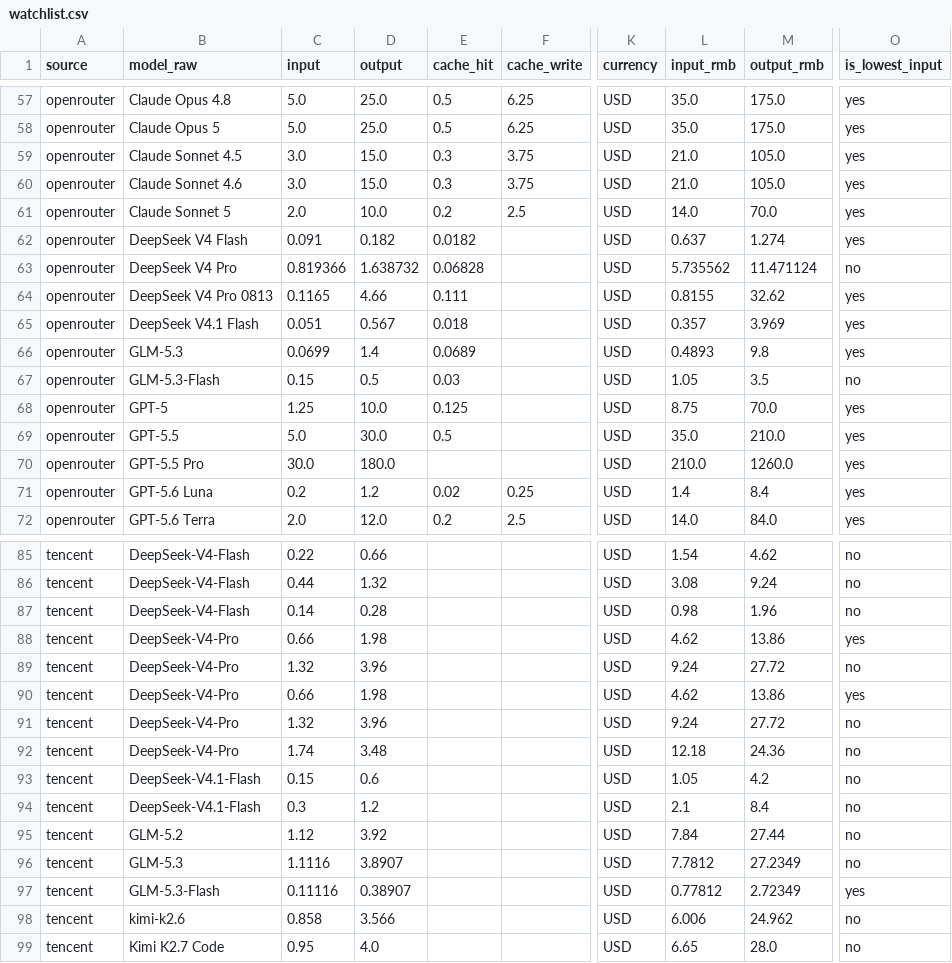
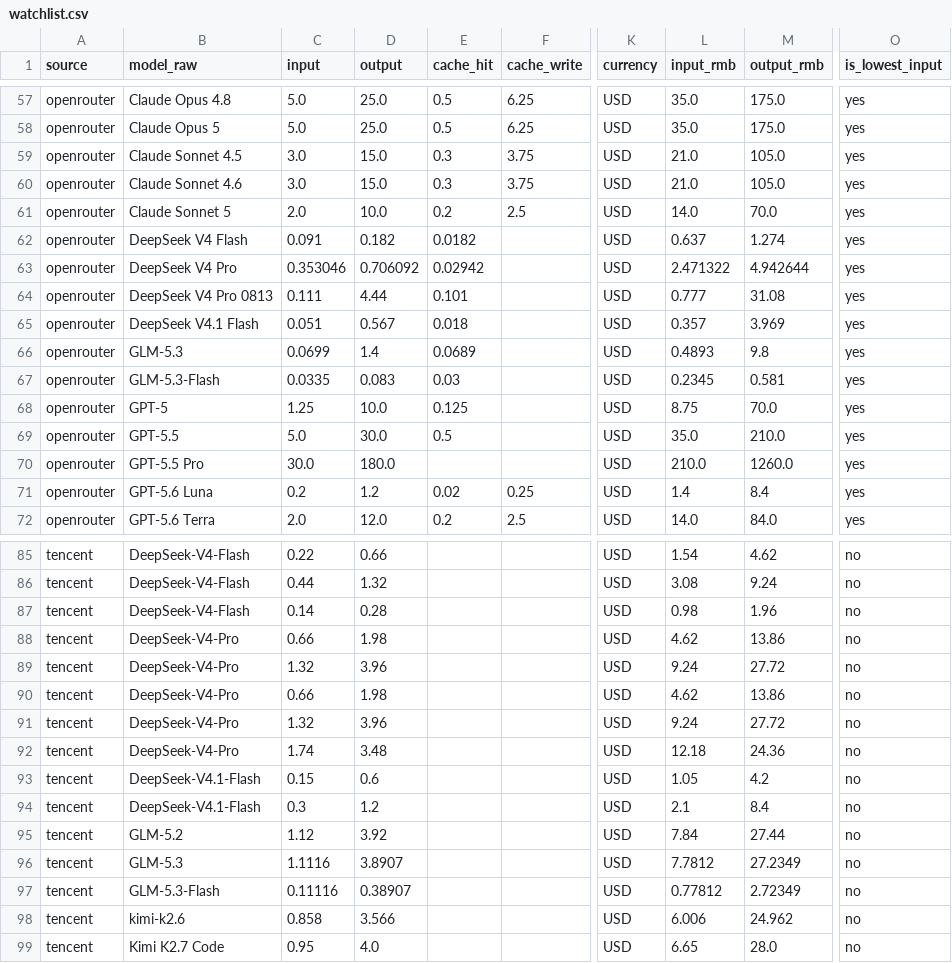
Before and after one commit to lzc0403/token-pricing-scraper, a CSV file: data/watchlist.csv, drawn as a sheet; only a part is shown, gaps mark what is left out; the diff names each change by its address in the sheet, - before the commit and + after, or states it on an @@ line.

```diff
--- a/data/watchlist.csv
+++ b/data/watchlist.csv
-C63 (input): 0.819366
+C63 (input): 0.353046
-D63 (output): 1.638732
+D63 (output): 0.706092
-E63 (cache_hit): 0.06828
+E63 (cache_hit): 0.02942
-L63 (input_rmb): 5.735562
+L63 (input_rmb): 2.471322
-M63 (output_rmb): 11.471124
+M63 (output_rmb): 4.942644
-O63 (is_lowest_input): no
+O63 (is_lowest_input): yes
-C64 (input): 0.1165
+C64 (input): 0.111
-D64 (output): 4.66
+D64 (output): 4.44
-E64 (cache_hit): 0.111
+E64 (cache_hit): 0.101
-L64 (input_rmb): 0.8155
+L64 (input_rmb): 0.777
-M64 (output_rmb): 32.62
+M64 (output_rmb): 31.08
-C67 (input): 0.15
+C67 (input): 0.0335
-D67 (output): 0.5
+D67 (output): 0.083
-L67 (input_rmb): 1.05
+L67 (input_rmb): 0.2345
-M67 (output_rmb): 3.5
+M67 (output_rmb): 0.581
-O67 (is_lowest_input): no
+O67 (is_lowest_input): yes
-O88 (is_lowest_input): yes
+O88 (is_lowest_input): no
-O90 (is_lowest_input): yes
+O90 (is_lowest_input): no
-O97 (is_lowest_input): yes
+O97 (is_lowest_input): no
```
Also changed, not shown: data/prices.csv, 14 other files.
